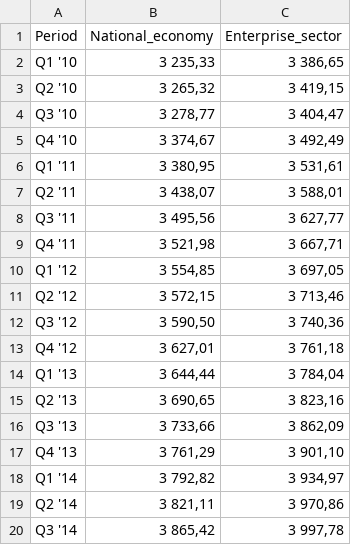
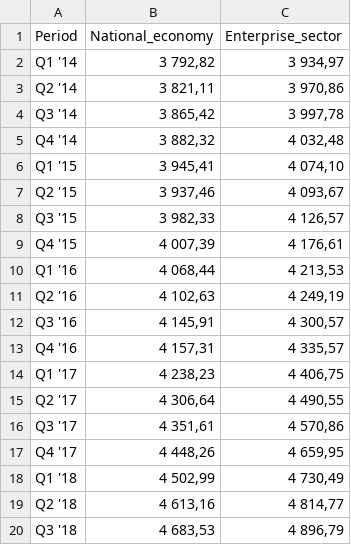
Before and after one commit to 1Jaroslav1/SAD_P1, a CSV file: Problem2/data/AVG-gross-poland-2010-2021.csv, drawn as a sheet; only a part is shown; the shorter side is filled out with more unchanged rows; the diff names each change by its address in the sheet, - before the commit and + after, or states it on an @@ line.

```diff
--- a/Problem2/data/AVG-gross-poland-2010-2021.csv
+++ b/Problem2/data/AVG-gross-poland-2010-2021.csv
-row 2: Q1 '10 | 3 235,33 | 3 386,65
-row 3: Q2 '10 | 3 265,32 | 3 419,15
-row 4: Q3 '10 | 3 278,77 | 3 404,47
-row 5: Q4 '10 | 3 374,67 | 3 492,49
-row 6: Q1 '11 | 3 380,95 | 3 531,61
-row 7: Q2 '11 | 3 438,07 | 3 588,01
-row 8: Q3 '11 | 3 495,56 | 3 627,77
-row 9: Q4 '11 | 3 521,98 | 3 667,71
-row 10: Q1 '12 | 3 554,85 | 3 697,05
-row 11: Q2 '12 | 3 572,15 | 3 713,46
-row 12: Q3 '12 | 3 590,50 | 3 740,36
-row 13: Q4 '12 | 3 627,01 | 3 761,18
-row 14: Q1 '13 | 3 644,44 | 3 784,04
-row 15: Q2 '13 | 3 690,65 | 3 823,16
-row 16: Q3 '13 | 3 733,66 | 3 862,09
-row 17: Q4 '13 | 3 761,29 | 3 901,10
```
Also changed, not shown: 3 other files.
